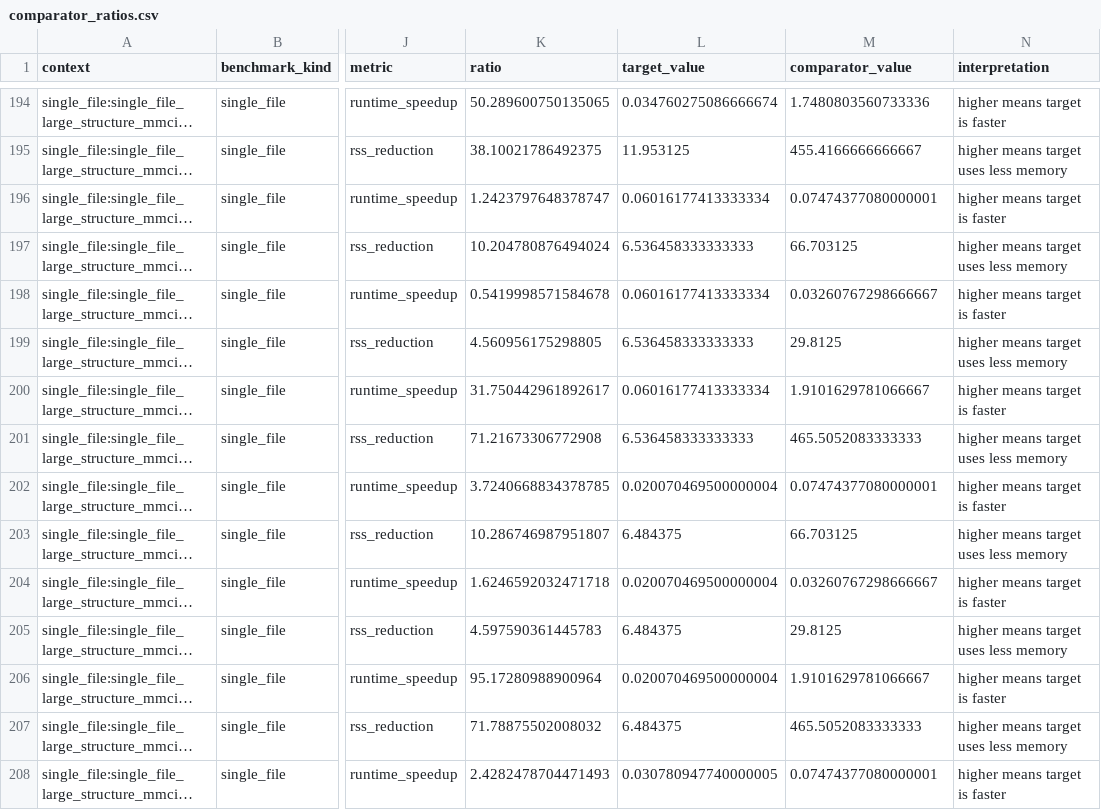
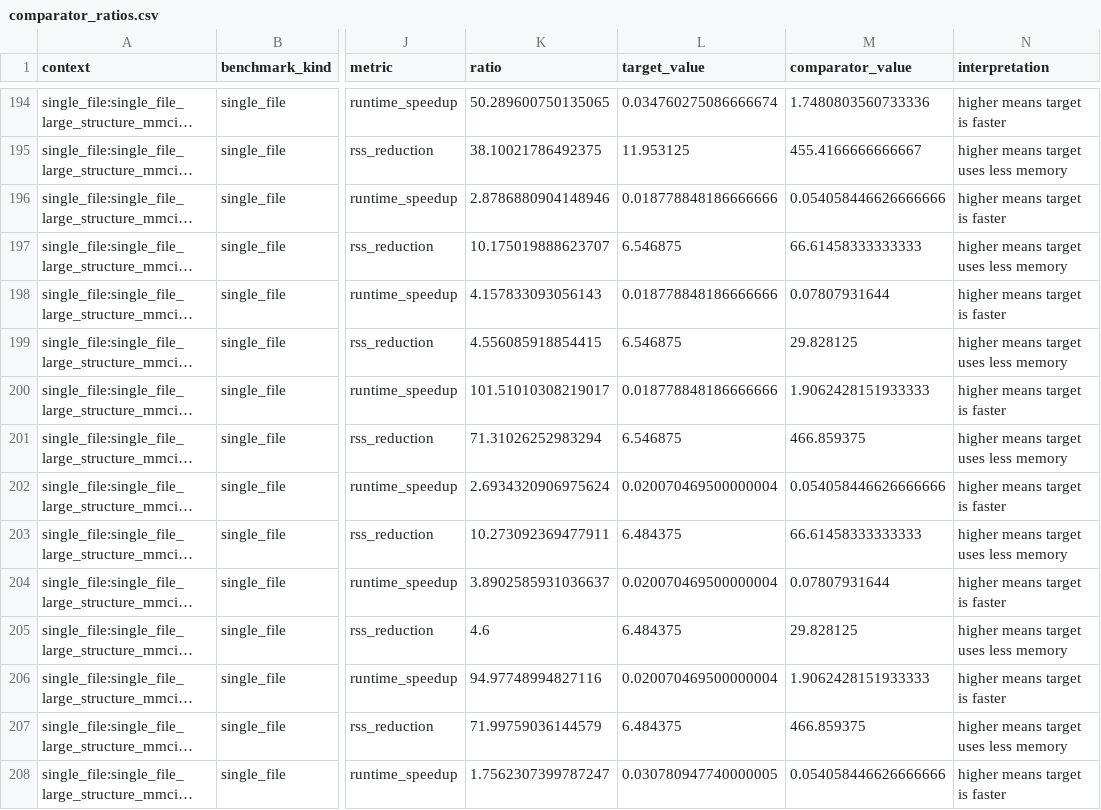
Before and after one commit to N283T/zsasa-benchmarks, a CSV file: results/tables/comparator_ratios.csv, drawn as a sheet; only a part is shown, gaps mark what is left out; long unchanged cells end in …; the diff covers the shown part only; the diff names each change by its address in the sheet, - before the commit and + after, or states it on an @@ line.

Commit message:
feat: finalize benchmark story figures

```diff
--- a/results/tables/comparator_ratios.csv
+++ b/results/tables/comparator_ratios.csv
-K196 (ratio): 1.2423797648378747
+K196 (ratio): 2.8786880904148946
-L196 (target_value): 0.06016177413333334
+L196 (target_value): 0.018778848186666666
-M196 (comparator_value): 0.07474377080000001
+M196 (comparator_value): 0.054058446626666666
-K197 (ratio): 10.204780876494024
+K197 (ratio): 10.175019888623707
-L197 (target_value): 6.536458333333333
+L197 (target_value): 6.546875
-M197 (comparator_value): 66.703125
+M197 (comparator_value): 66.61458333333333
-K198 (ratio): 0.5419998571584678
+K198 (ratio): 4.157833093056143
-L198 (target_value): 0.06016177413333334
+L198 (target_value): 0.018778848186666666
-M198 (comparator_value): 0.03260767298666667
+M198 (comparator_value): 0.07807931644
-K199 (ratio): 4.560956175298805
+K199 (ratio): 4.556085918854415
-L199 (target_value): 6.536458333333333
+L199 (target_value): 6.546875
-M199 (comparator_value): 29.8125
+M199 (comparator_value): 29.828125
-K200 (ratio): 31.750442961892617
+K200 (ratio): 101.51010308219017
-L200 (target_value): 0.06016177413333334
+L200 (target_value): 0.018778848186666666
-M200 (comparator_value): 1.9101629781066667
+M200 (comparator_value): 1.9062428151933333
-K201 (ratio): 71.21673306772908
+K201 (ratio): 71.31026252983294
-L201 (target_value): 6.536458333333333
+L201 (target_value): 6.546875
-M201 (comparator_value): 465.5052083333333
+M201 (comparator_value): 466.859375
-K202 (ratio): 3.7240668834378785
+K202 (ratio): 2.6934320906975624
-M202 (comparator_value): 0.07474377080000001
+M202 (comparator_value): 0.054058446626666666
-K203 (ratio): 10.286746987951807
+K203 (ratio): 10.273092369477911
-M203 (comparator_value): 66.703125
+M203 (comparator_value): 66.61458333333333
-K204 (ratio): 1.6246592032471718
+K204 (ratio): 3.8902585931036637
-M204 (comparator_value): 0.03260767298666667
+M204 (comparator_value): 0.07807931644
-K205 (ratio): 4.597590361445783
+K205 (ratio): 4.6
-M205 (comparator_value): 29.8125
+M205 (comparator_value): 29.828125
-K206 (ratio): 95.17280988900964
+K206 (ratio): 94.97748994827116
-M206 (comparator_value): 1.9101629781066667
+M206 (comparator_value): 1.9062428151933333
-K207 (ratio): 71.78875502008032
+K207 (ratio): 71.99759036144579
-M207 (comparator_value): 465.5052083333333
+M207 (comparator_value): 466.859375
-K208 (ratio): 2.4282478704471493
+K208 (ratio): 1.7562307399787247
-M208 (comparator_value): 0.07474377080000001
+M208 (comparator_value): 0.054058446626666666
```
Also changed, not shown: 76 edited cells elsewhere in this file, results/tables/best_by_context.csv, results/tables/single_file_t10_summary.csv, 21 other files.
